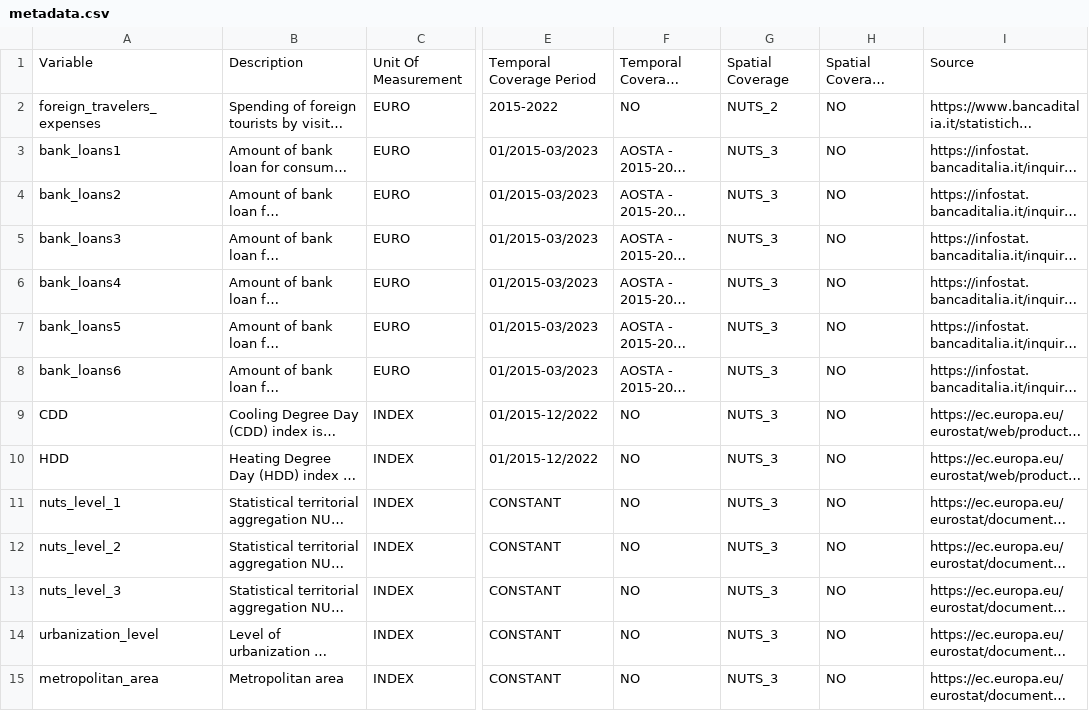
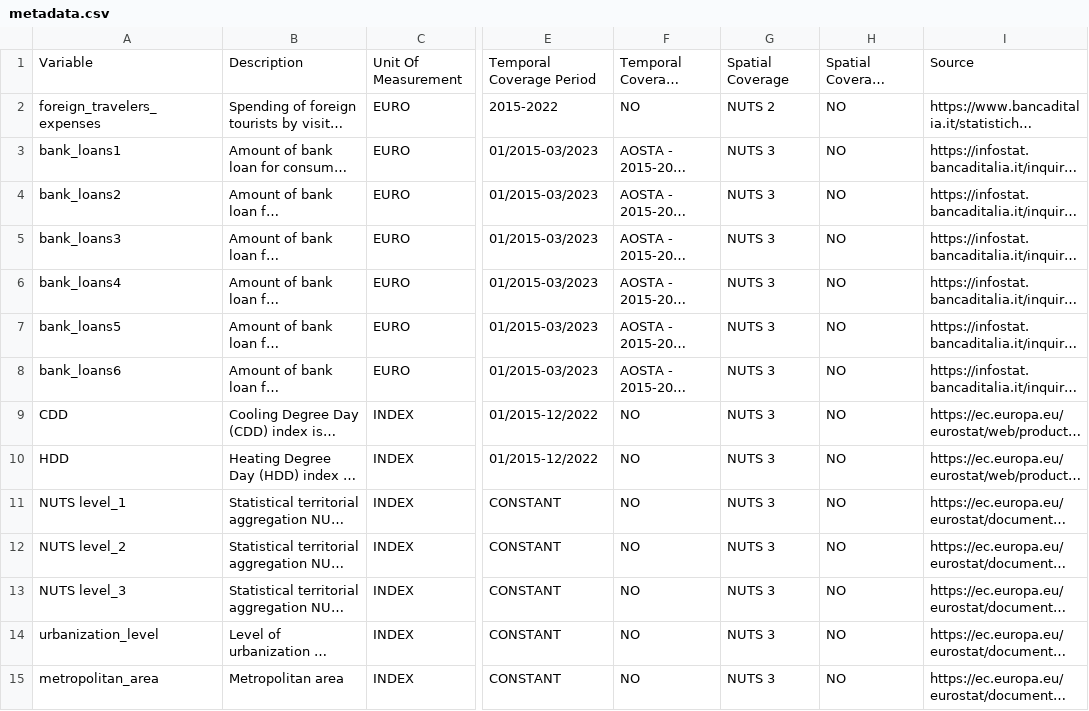
Before and after one commit to ale-ch/it-fuel-dashboard, a CSV file: metadata.csv, drawn as a sheet; only a part is shown, gaps mark what is left out; long unchanged cells end in …; the diff covers the shown part only; the diff names each change by its address in the sheet, - before the commit and + after, or states it on an @@ line.

Commit message:
Update metadata.csv

```diff
--- a/metadata.csv
+++ b/metadata.csv
-G2: NUTS_2
+G2: NUTS 2
-G3:G15: NUTS_3
+G3:G15: NUTS 3
-A11: nuts_level_1
+A11: NUTS level_1
-A12: nuts_level_2
+A12: NUTS level_2
-A13: nuts_level_3
+A13: NUTS level_3
```
Also changed, not shown: 117 edited cells elsewhere in this file.
